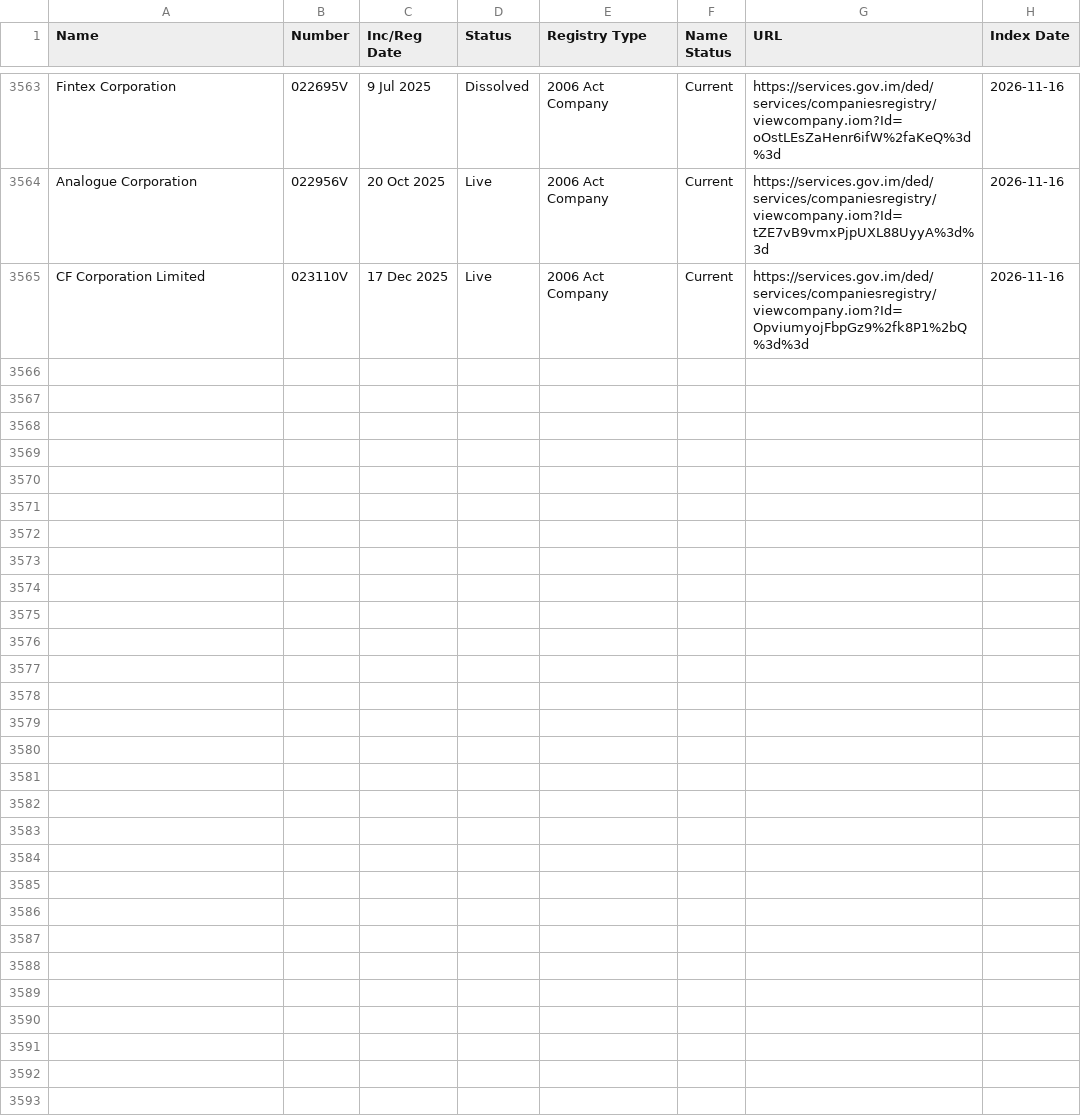
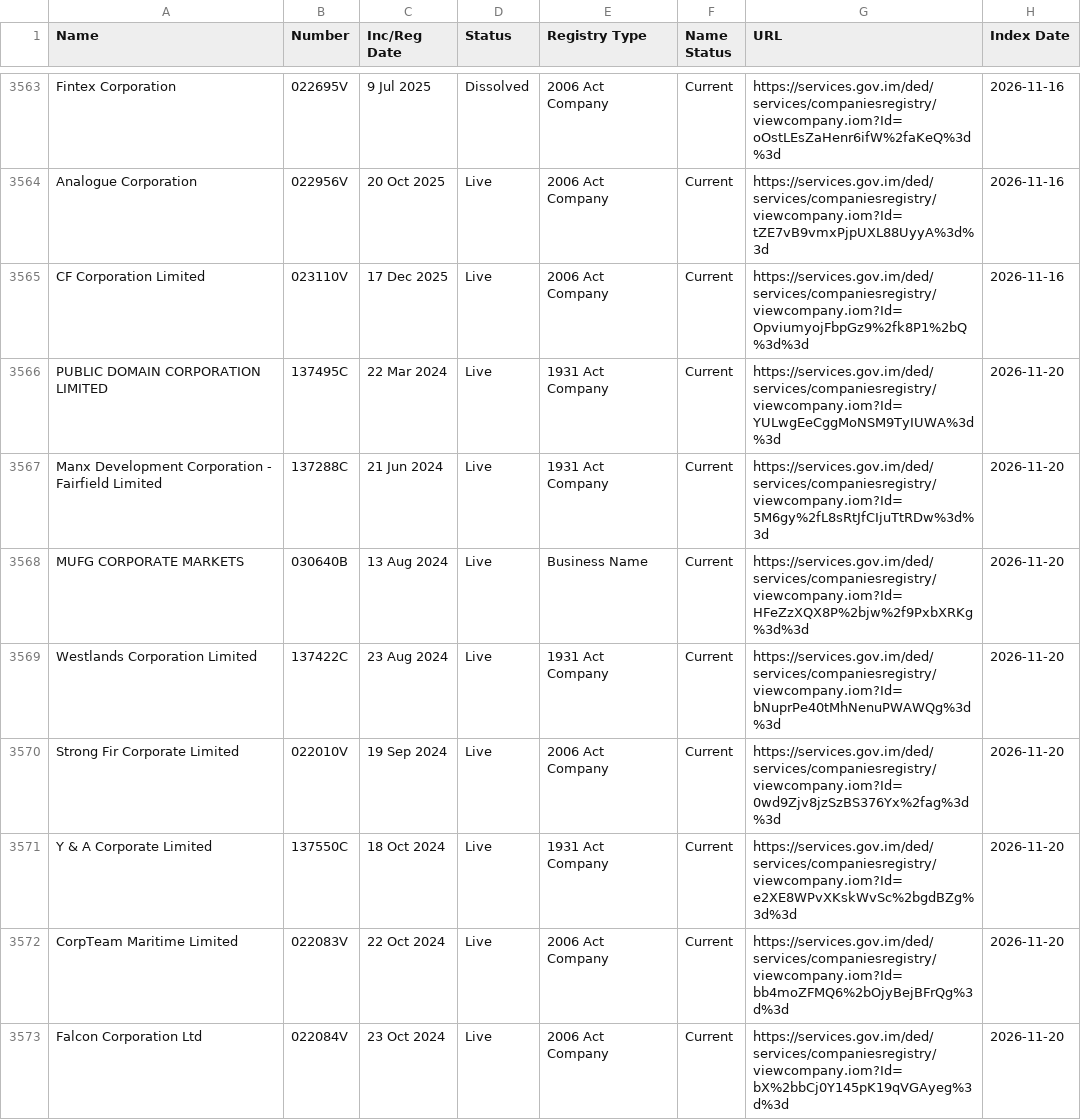
Before and after one commit to dankarran/isleofman-opendata, a CSV file: data/gov.im/companies/sources/search/names/CORP.csv, drawn as a sheet; only a part is shown, gaps mark what is left out; the diff covers the shown part only; the diff names each change by its address in the sheet, - before the commit and + after, or states it on an @@ line.

```diff
--- a/data/gov.im/companies/sources/search/names/CORP.csv
+++ b/data/gov.im/companies/sources/search/names/CORP.csv
+row 3566: PUBLIC DOMAIN CORPORATION LIMITED | 137495C | 22 Mar 2024 | Live | 1931 Act Company | Current | https://services.gov.im/ded/services/companiesregistry/viewcompany.iom?Id=YULwgEeCggMoNSM9TyIUWA%3d%3d | 2026-11-20
+row 3567: Manx Development Corporation - Fairfield Limited | 137288C | 21 Jun 2024 | Live | 1931 Act Company | Current | https://services.gov.im/ded/services/companiesregistry/viewcompany.iom?Id=5M6gy%2fL8sRtJfCIjuTtRDw%3d%3d | 2026-11-20
+row 3568: MUFG CORPORATE MARKETS | 030640B | 13 Aug 2024 | Live | Business Name | Current | https://services.gov.im/ded/services/companiesregistry/viewcompany.iom?Id=HFeZzXQX8P%2bjw%2f9PxbXRKg%3d%3d | 2026-11-20
+row 3569: Westlands Corporation Limited | 137422C | 23 Aug 2024 | Live | 1931 Act Company | Current | https://services.gov.im/ded/services/companiesregistry/viewcompany.iom?Id=bNuprPe40tMhNenuPWAWQg%3d%3d | 2026-11-20
+row 3570: Strong Fir Corporate Limited | 022010V | 19 Sep 2024 | Live | 2006 Act Company | Current | https://services.gov.im/ded/services/companiesregistry/viewcompany.iom?Id=0wd9Zjv8jzSzBS376Yx%2fag%3d%3d | 2026-11-20
+row 3571: Y & A Corporate Limited | 137550C | 18 Oct 2024 | Live | 1931 Act Company | Current | https://services.gov.im/ded/services/companiesregistry/viewcompany.iom?Id=e2XE8WPvXKskWvSc%2bgdBZg%3d%3d | 2026-11-20
+row 3572: CorpTeam Maritime Limited | 022083V | 22 Oct 2024 | Live | 2006 Act Company | Current | https://services.gov.im/ded/services/companiesregistry/viewcompany.iom?Id=bb4moZFMQ6%2bOjyBejBFrQg%3d%3d | 2026-11-20
+row 3573: Falcon Corporation Ltd | 022084V | 23 Oct 2024 | Live | 2006 Act Company | Current | https://services.gov.im/ded/services/companiesregistry/viewcompany.iom?Id=bX%2bbCj0Y145pK19qVGAyeg%3d%3d | 2026-11-20
```
Also changed, not shown: 7 added rows elsewhere in this file, data/gov.im/companies/outputs/registries.csv, data/gov.im/companies/sources/search/names/FOUNDATION.csv, 15 other files.
